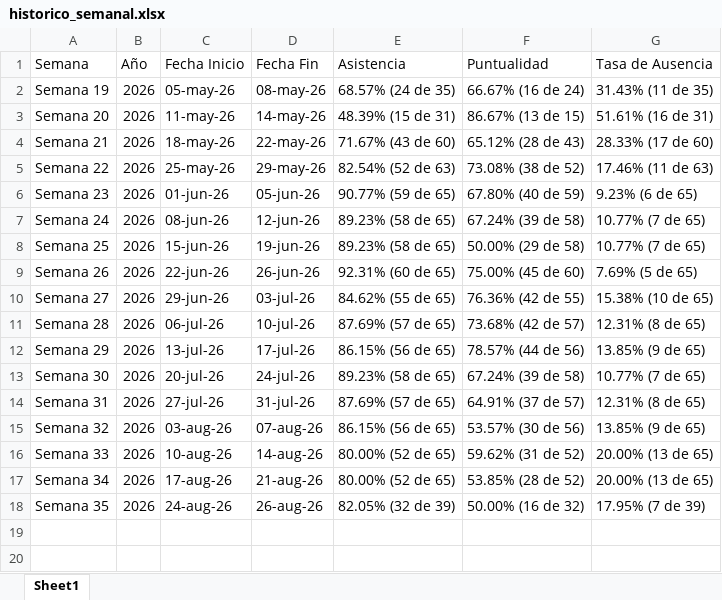
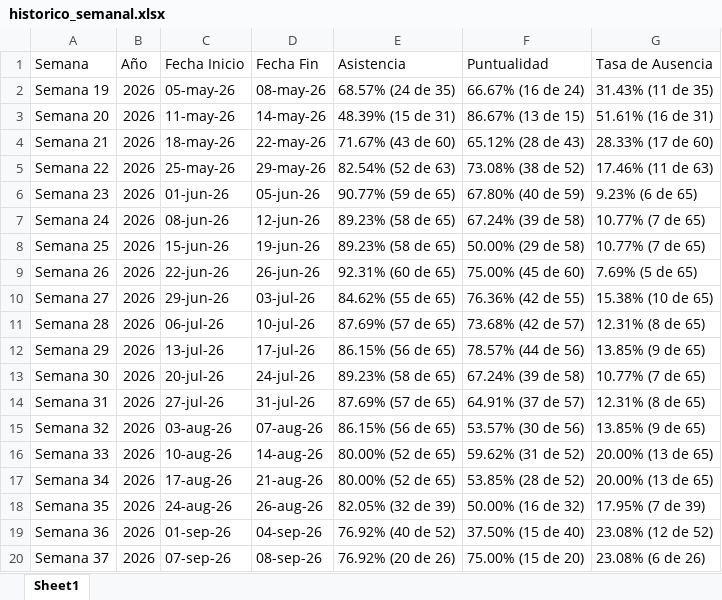
Before and after one commit to jesusalbertomoraleslopez-byte/sigrama-prenomina-app, an Excel workbook: asistencias/historico_semanal.xlsx, sheet Sheet1, drawn as a sheet; values as stored, in another font and other column widths than the file's, no borders; the diff names each change by its address in the sheet, - before the commit and + after, or states it on an @@ line.

Commit message:
feat: Agregar ruta automatica Q:\005 - RH\Reloj e importar asistencias de septiembre (1 al 8 de septiembre)

```diff
--- a/asistencias/historico_semanal.xlsx (sheet Sheet1)
+++ b/asistencias/historico_semanal.xlsx (sheet Sheet1)
+row 19: Semana 36 | 2026 | 01-sep-26 | 04-sep-26 | 76.92% (40 de 52) | 37.50% (15 de 40) | 23.08% (12 de 52)
+row 20: Semana 37 | 2026 | 07-sep-26 | 08-sep-26 | 76.92% (20 de 26) | 75.00% (15 de 20) | 23.08% (6 de 26)
```
Also changed, not shown: 7 other files.
